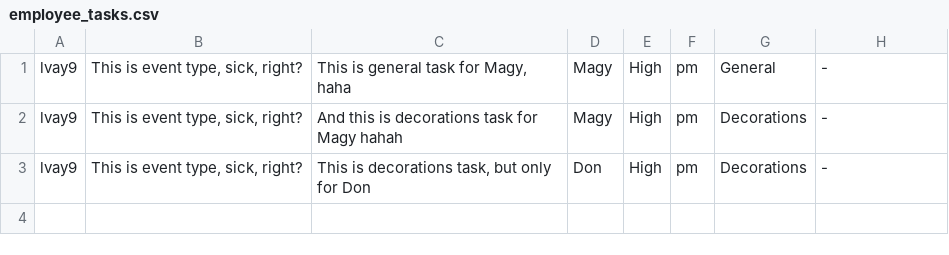
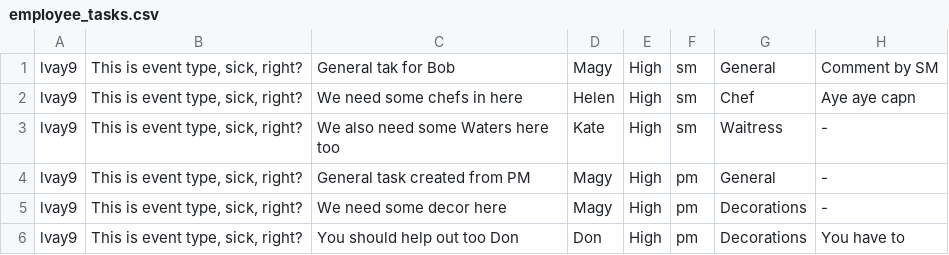
Before and after one commit to PatrikEdelenji/sep-project, a CSV file: sep-app/data/employee_tasks.csv, drawn as a sheet.

```diff
--- a/sep-app/data/employee_tasks.csv
+++ b/sep-app/data/employee_tasks.csv
@@ -1,3 +1,6 @@
-"lvay9","This is event type, sick, right?","This is general task for Magy, haha","Magy","High","pm","General","-"
-"lvay9","This is event type, sick, right?","And this is decorations task for Magy hahah","Magy","High","pm","Decorations","-"
-"lvay9","This is event type, sick, right?","This is decorations task, but only for Don","Don","High","pm","Decorations","-"
+"lvay9","This is event type, sick, right?","General tak for Bob","Magy","High","sm","General","Comment by SM"
+"lvay9","This is event type, sick, right?","We need some chefs in here","Helen","High","sm","Chef","Aye aye capn"
+"lvay9","This is event type, sick, right?","We also need some Waters here too ","Kate","High","sm","Waitress","-"
+"lvay9","This is event type, sick, right?","General task created from PM","Magy","High","pm","General","-"
+"lvay9","This is event type, sick, right?","We need some decor here","Magy","High","pm","Decorations","-"
+"lvay9","This is event type, sick, right?","You should help out too Don","Don","High","pm","Decorations","You have to"
```
Also changed, not shown: sep-app/src/main/resources/users.csv, 9 other files.
